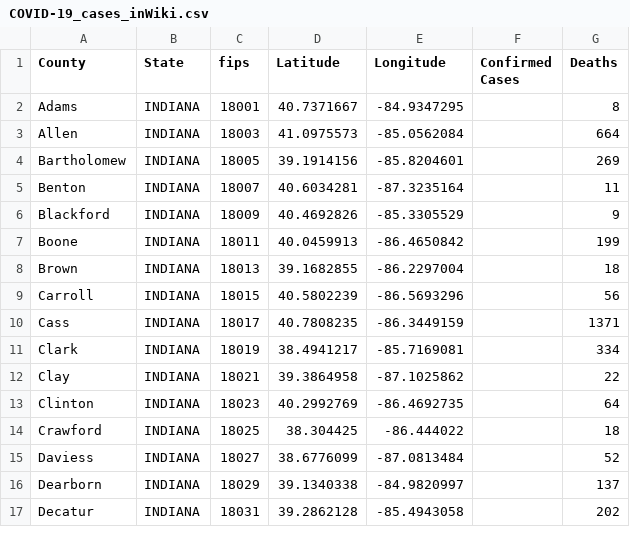
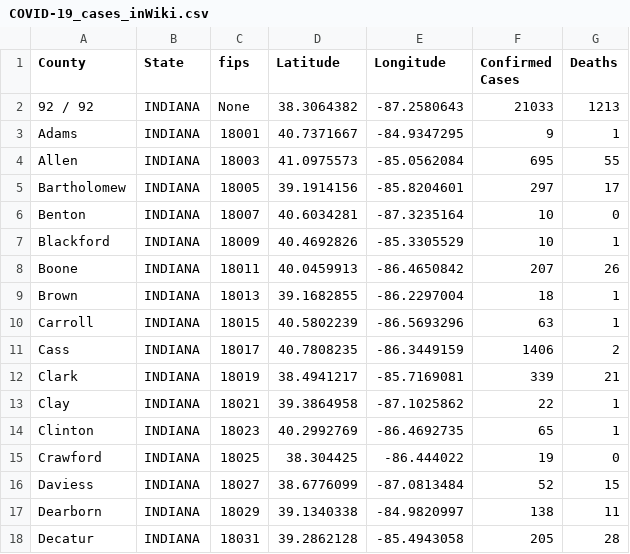
Before and after one commit to ThanatoSohne/COVID-19-Visual-Tool, a CSV file: Web Scraped Docs/US States/COVID-19_cases_inWiki.csv, drawn as a sheet; only a part is shown; the diff covers the shown part only.

Commit message:
structure on site changed

```diff
--- a/Web Scraped Docs/US States/COVID-19_cases_inWiki.csv
+++ b/Web Scraped Docs/US States/COVID-19_cases_inWiki.csv
@@ -1,17 +1,18 @@
 County,State,fips,Latitude,Longitude,Confirmed Cases,Deaths
-Adams,INDIANA,18001,40.7371667, -84.9347295,,8
-Allen,INDIANA,18003,41.0975573, -85.0562084,,664
-Bartholomew,INDIANA,18005,39.1914156, -85.8204601,,269
-Benton,INDIANA,18007,40.6034281, -87.3235164,,11
-Blackford,INDIANA,18009,40.4692826, -85.3305529,,9
-Boone,INDIANA,18011,40.0459913, -86.4650842,,199
-Brown,INDIANA,18013,39.1682855, -86.2297004,,18
-Carroll,INDIANA,18015,40.5802239, -86.5693296,,56
-Cass,INDIANA,18017,40.7808235, -86.3449159,,1371
-Clark,INDIANA,18019,38.4941217, -85.7169081,,334
-Clay,INDIANA,18021,39.3864958, -87.1025862,,22
-Clinton,INDIANA,18023,40.2992769, -86.4692735,,64
-Crawford,INDIANA,18025,38.304425, -86.444022,,18
-Daviess,INDIANA,18027,38.6776099, -87.0813484,,52
-Dearborn,INDIANA,18029,39.1340338, -84.9820997,,137
-Decatur,INDIANA,18031,39.2862128, -85.4943058,,202
+92 / 92,INDIANA,None,38.3064382, -87.2580643,21033,1213
+Adams,INDIANA,18001,40.7371667, -84.9347295,9,1
+Allen,INDIANA,18003,41.0975573, -85.0562084,695,55
+Bartholomew,INDIANA,18005,39.1914156, -85.8204601,297,17
+Benton,INDIANA,18007,40.6034281, -87.3235164,10,0
+Blackford,INDIANA,18009,40.4692826, -85.3305529,10,1
+Boone,INDIANA,18011,40.0459913, -86.4650842,207,26
+Brown,INDIANA,18013,39.1682855, -86.2297004,18,1
+Carroll,INDIANA,18015,40.5802239, -86.5693296,63,1
+Cass,INDIANA,18017,40.7808235, -86.3449159,1406,2
+Clark,INDIANA,18019,38.4941217, -85.7169081,339,21
+Clay,INDIANA,18021,39.3864958, -87.1025862,22,1
+Clinton,INDIANA,18023,40.2992769, -86.4692735,65,1
+Crawford,INDIANA,18025,38.304425, -86.444022,19,0
+Daviess,INDIANA,18027,38.6776099, -87.0813484,52,15
+Dearborn,INDIANA,18029,39.1340338, -84.9820997,138,11
+Decatur,INDIANA,18031,39.2862128, -85.4943058,205,28
```
Also changed, not shown: 1 removed row and 150 edited cells elsewhere in this file.
